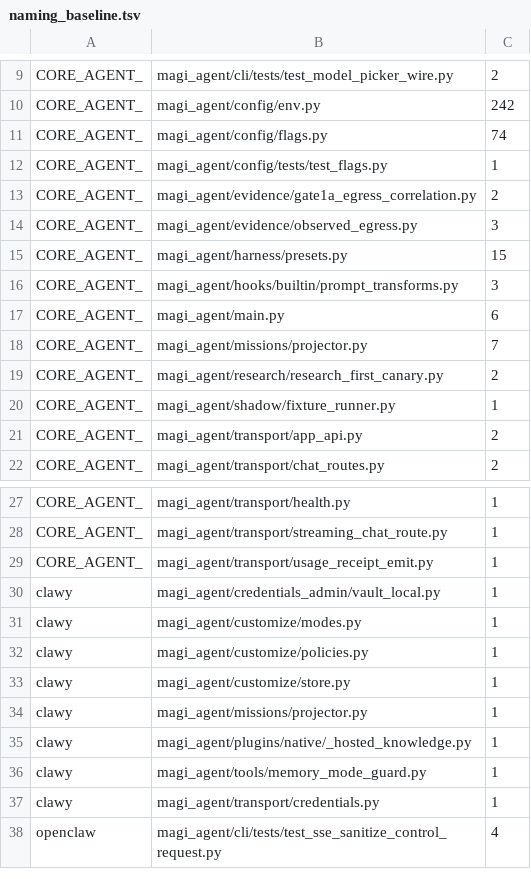
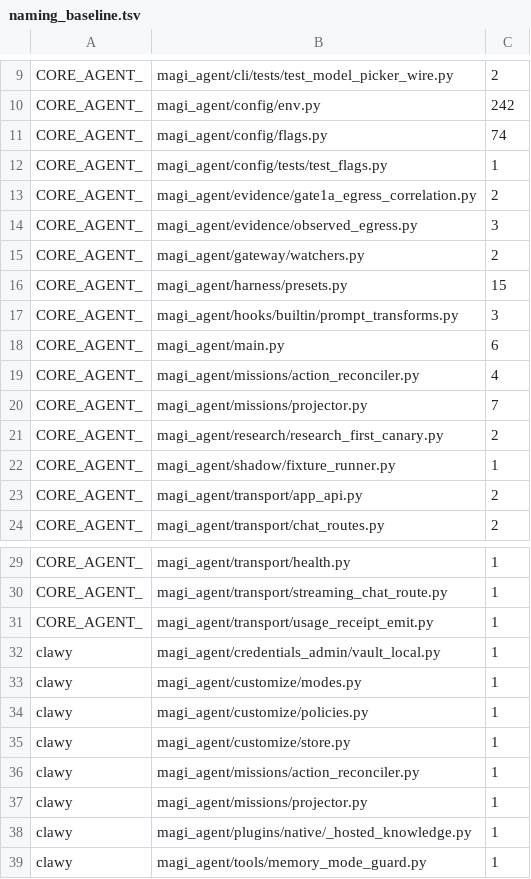
Before and after one commit to openmagi/magi-agent, a TSV file: scripts/naming_baseline.tsv, drawn as a sheet; only a part is shown, gaps mark what is left out; the shorter side is filled out with more unchanged rows; the diff names each change by its address in the sheet, - before the commit and + after, or states it on an @@ line.

```diff
--- a/scripts/naming_baseline.tsv
+++ b/scripts/naming_baseline.tsv
+row 15: CORE_AGENT_ | magi_agent/gateway/watchers.py | 2
+row 19: CORE_AGENT_ | magi_agent/missions/action_reconciler.py | 4
+row 36: clawy | magi_agent/missions/action_reconciler.py | 1
```
Also changed, not shown: 1 other file.
